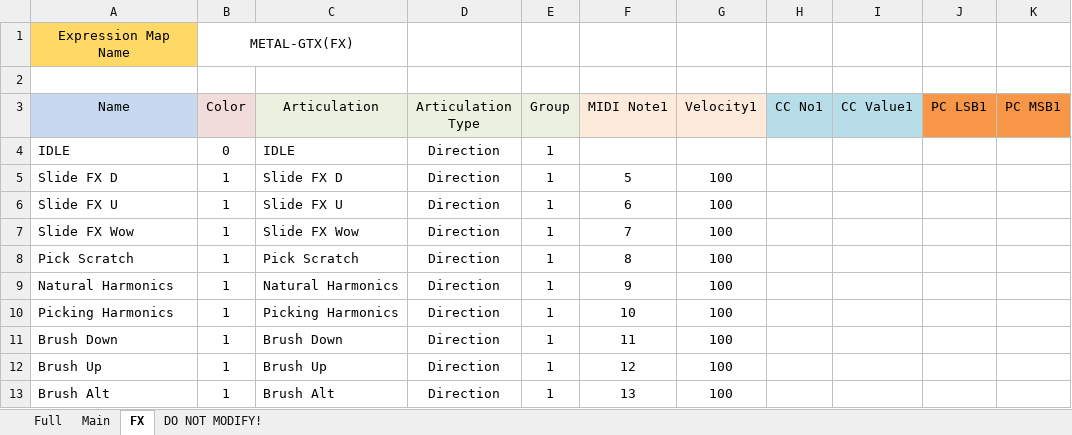
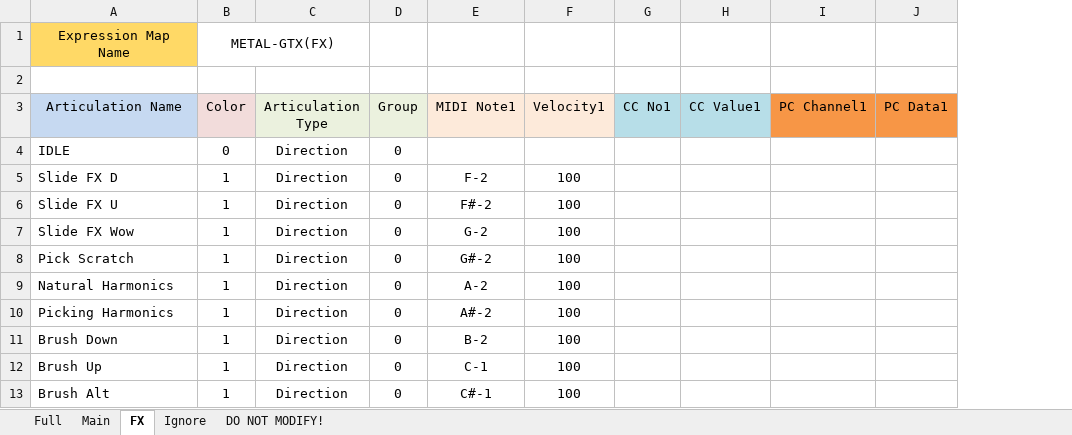
Before and after one commit to r-koubou/ArticulationMappingFiles, an Excel workbook: Unreal Instruments/METAL-GTX/Spreadsheets/METAL-GTX.xlsx, sheet FX, drawn as a sheet; values as stored, in another font and other column widths than the file's, no borders; removed rows and columns are numbered as before the commit, all else as after; the diff names each change by its address in the sheet, - before the commit and + after, or states it on an @@ line.

```diff
--- a/Unreal Instruments/METAL-GTX/Spreadsheets/METAL-GTX.xlsx (sheet FX)
+++ b/Unreal Instruments/METAL-GTX/Spreadsheets/METAL-GTX.xlsx (sheet FX)
+sheet tab: Ignore
-column C (Articulation), rows 4-13: IDLE | Slide FX D | Slide FX U | Slide FX Wow | Pick Scratch | Natural Harmonics | Picking Harmonics | Brush Down | Brush Up | Brush Alt
-column J (PC LSB1), empty
-column K (PC MSB1), empty
+column I (PC Channel1), empty
+column J (PC Data1), empty
-B1:C1 merged
+B1:C1 merged
-A3: Name
+A3: Articulation Name
-D4:D13 (Group): 1
+D4:D13 (Group): 0
-E5 (MIDI Note1): 5
+E5 (MIDI Note1): F-2
-E6 (MIDI Note1): 6
+E6 (MIDI Note1): F#-2
-E7 (MIDI Note1): 7
+E7 (MIDI Note1): G-2
-E8 (MIDI Note1): 8
+E8 (MIDI Note1): G#-2
-E9 (MIDI Note1): 9
+E9 (MIDI Note1): A-2
-E10 (MIDI Note1): 10
+E10 (MIDI Note1): A#-2
-E11 (MIDI Note1): 11
+E11 (MIDI Note1): B-2
-E12 (MIDI Note1): 12
+E12 (MIDI Note1): C-1
-E13 (MIDI Note1): 13
+E13 (MIDI Note1): C#-1
```
Also changed, not shown: sheet DO NOT MODIFY!, sheet Full, sheet Main, charts or pictures, 8 other files.
